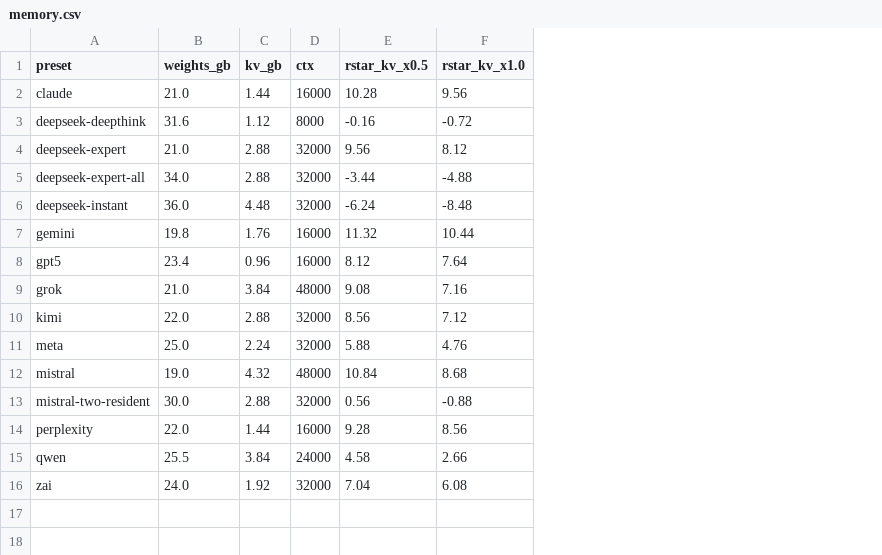
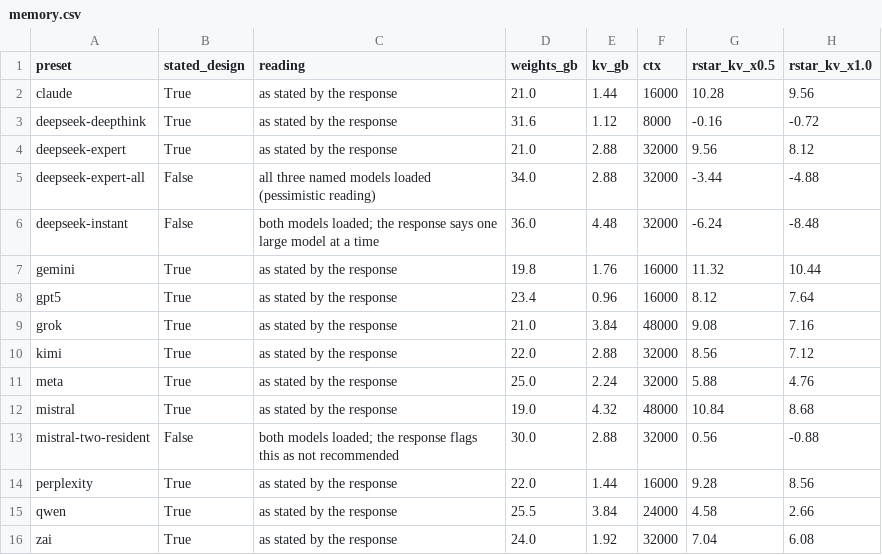
Before and after one commit to roshanaryal1/llm-architects, a CSV file: analysis/sensitivity/memory.csv, drawn as a sheet; only a part is shown; the diff names each change by its address in the sheet, - before the commit and + after, or states it on an @@ line.

Commit message:
fix(analysis): flag memory presets that are alternative readings
deepseek-instant loads both large models (36 GB), but the capture says
"Only one large model loaded at a time". It joins deepseek-expert-all and
mistral-two-resident as an alternative reading, marked in the sweep output,
memory.csv (stated_design column) and Figure 4. Preset numbers unchanged.

```diff
--- a/analysis/sensitivity/memory.csv
+++ b/analysis/sensitivity/memory.csv
+column B (stated_design), rows 2-16: True | True | True | False | False | True | True | True | True | True | True | False | True | True | True
+column C (reading), rows 2-16: as stated by the response | as stated by the response | as stated by the response | all three named models loaded (pessimistic reading) | both models loaded; the response says one large model at a time | as stated by the response | as stated by the response | as stated by the response | as stated by the response | as stated by the response | as stated by the response | both models loaded; the response flags this as not recommended | as stated by the response | as stated by the response | as stated by the response
```
Also changed, not shown: 5 other files.
